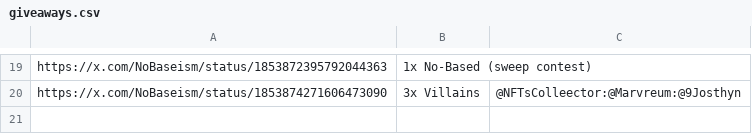
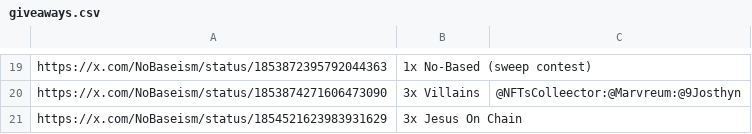
Before and after one commit to zeeleluc/nft-websites, a CSV file: nobased/giveaways.csv, drawn as a sheet; only a part is shown, gaps mark what is left out; the diff names each change by its address in the sheet, - before the commit and + after, or states it on an @@ line.

Commit message:
giveaway update

```diff
--- a/nobased/giveaways.csv
+++ b/nobased/giveaways.csv
+row 21: https://x.com/NoBaseism/status/1854521623983931629 | 3x Jesus On Chain
```
